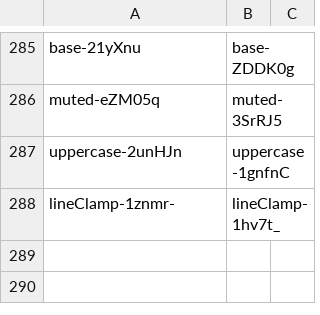
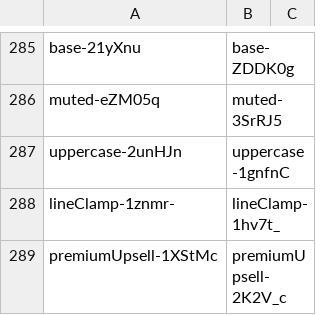
Before and after one commit to qwerasd205/DiscordClassChanges, a CSV file: differences.csv, drawn as a sheet; only a part is shown, gaps mark what is left out.

Commit message:
"40532.0c6c0fedaf62f601785c.css"

```diff
--- a/differences.csv
+++ b/differences.csv
@@ -288 +288,2 @@ uppercase-2unHJn,uppercase-1gnfnC
 lineClamp-1znmr-,lineClamp-1hv7t_
+premiumUpsell-1XStMc,premiumUpsell-2K2V_c
```
